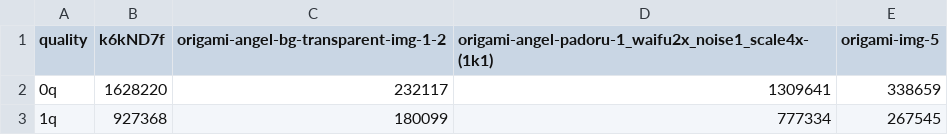
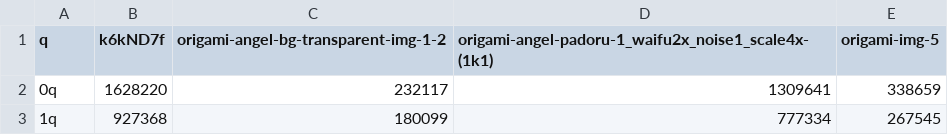
Before and after one commit to Rb2PtCl6/ffmpeg-png-to-webp_jpg_avif, a CSV file: avif/img_q_avif_b.csv, drawn as a sheet; only a part is shown.

```diff
--- a/avif/img_q_avif_b.csv
+++ b/avif/img_q_avif_b.csv
@@ -1,2 +1,2 @@
-quality,k6kND7f,origami-angel-bg-transparent-img-1-2,origami-angel-padoru-1_waifu2x_noise1_scale4x-(1k1),origami-img-5
+q,k6kND7f,origami-angel-bg-transparent-img-1-2,origami-angel-padoru-1_waifu2x_noise1_scale4x-(1k1),origami-img-5
 0q,1628220,232117,1309641,338659
```
Also changed, not shown: jpg/img_q_jpg_b.csv, webp/img_q_webp_b.csv, 16 other files.
